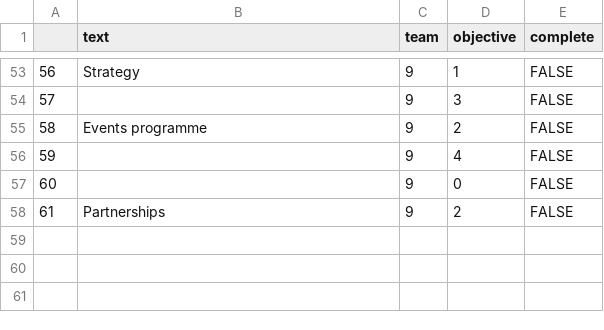
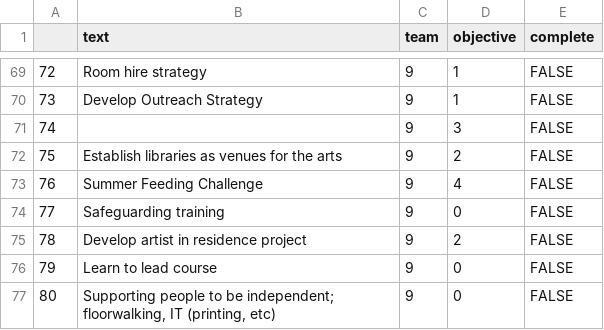
Before and after one commit to 0sumrich/team-plan, a CSV file: .data/tasks.csv, drawn as a sheet; only a part is shown, gaps mark what is left out; addresses are those after the commit; the diff covers the shown part only; the diff names each change by its address in the sheet, - before the commit and + after, or states it on an @@ line.

```diff
--- a/.data/tasks.csv
+++ b/.data/tasks.csv
@@ column A renumbered between rows 19 and 75 @@
-B69 (text): Strategy
+B69 (text): Room hire strategy
+row 70: 73 | Develop Outreach Strategy | 9 | 1 | FALSE
-B72 (text): Events programme
+B72 (text): Establish libraries as venues for the arts
-B73 (text): (empty)
+B73 (text): Summer Feeding Challenge
-B74 (text): (empty)
+B74 (text): Safeguarding training
-B75 (text): Partnerships
+B75 (text): Develop artist in residence project
+row 76: 79 | Learn to lead course | 9 | 0 | FALSE
+row 77: 80 | Supporting people to be independent; floorwalking, IT (printing, etc) | 9 | 0 | FALSE
```
Also changed, not shown: 16 added rows and 16 edited cells elsewhere in this file, 5 other files.
